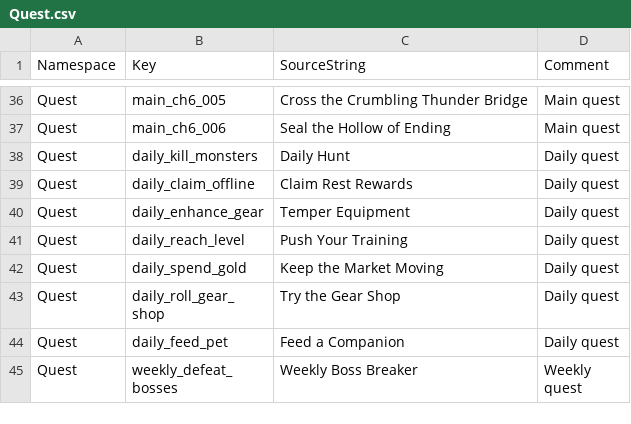
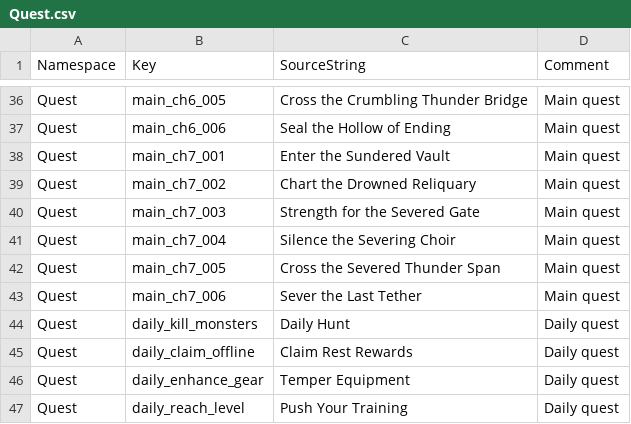
Before and after one commit to ewoo14/idle-project, a CSV file: client/Content/Localization/Game/en/Quest.csv, drawn as a sheet; only a part is shown, gaps mark what is left out; the shorter side is filled out with more unchanged rows; the diff names each change by its address in the sheet, - before the commit and + after, or states it on an @@ line.

```diff
--- a/client/Content/Localization/Game/en/Quest.csv
+++ b/client/Content/Localization/Game/en/Quest.csv
+row 38: Quest | main_ch7_001 | Enter the Sundered Vault | Main quest
+row 39: Quest | main_ch7_002 | Chart the Drowned Reliquary | Main quest
+row 40: Quest | main_ch7_003 | Strength for the Severed Gate | Main quest
+row 41: Quest | main_ch7_004 | Silence the Severing Choir | Main quest
+row 42: Quest | main_ch7_005 | Cross the Severed Thunder Span | Main quest
+row 43: Quest | main_ch7_006 | Sever the Last Tether | Main quest
```
Also changed, not shown: client/Content/Localization/Game/en/Story.csv, client/Content/Localization/Game/en/StoryText.csv, 19 other files.
